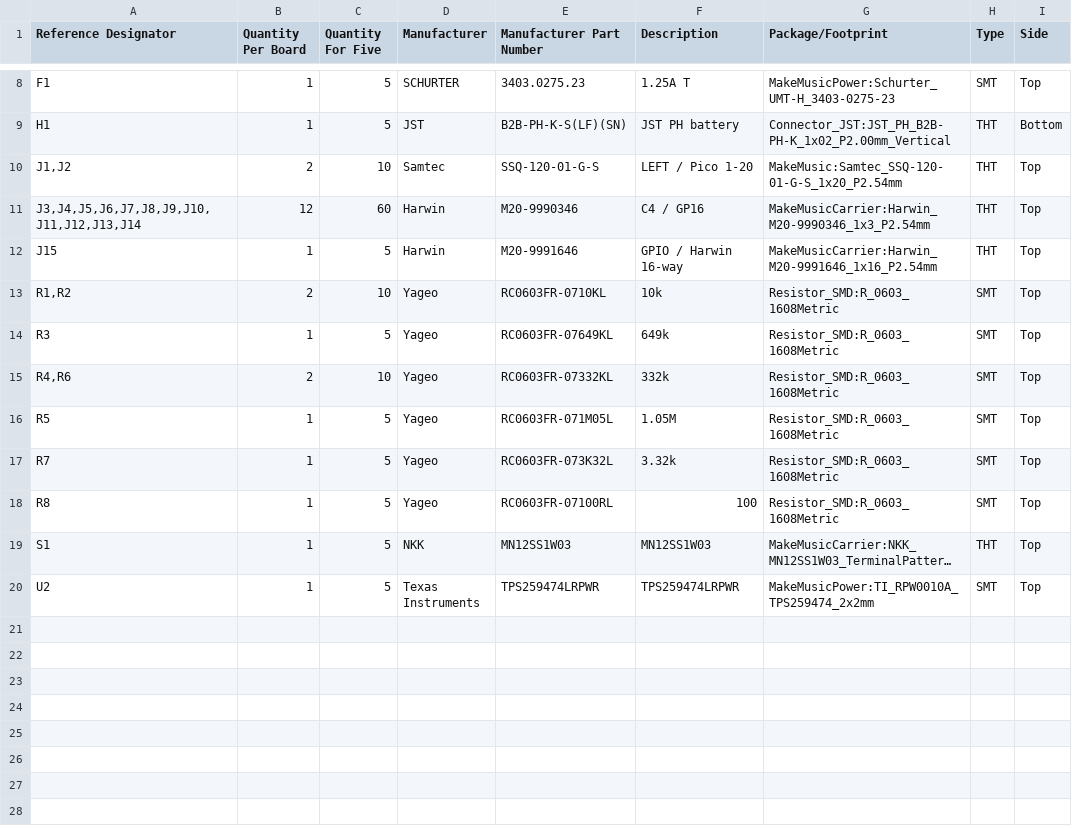
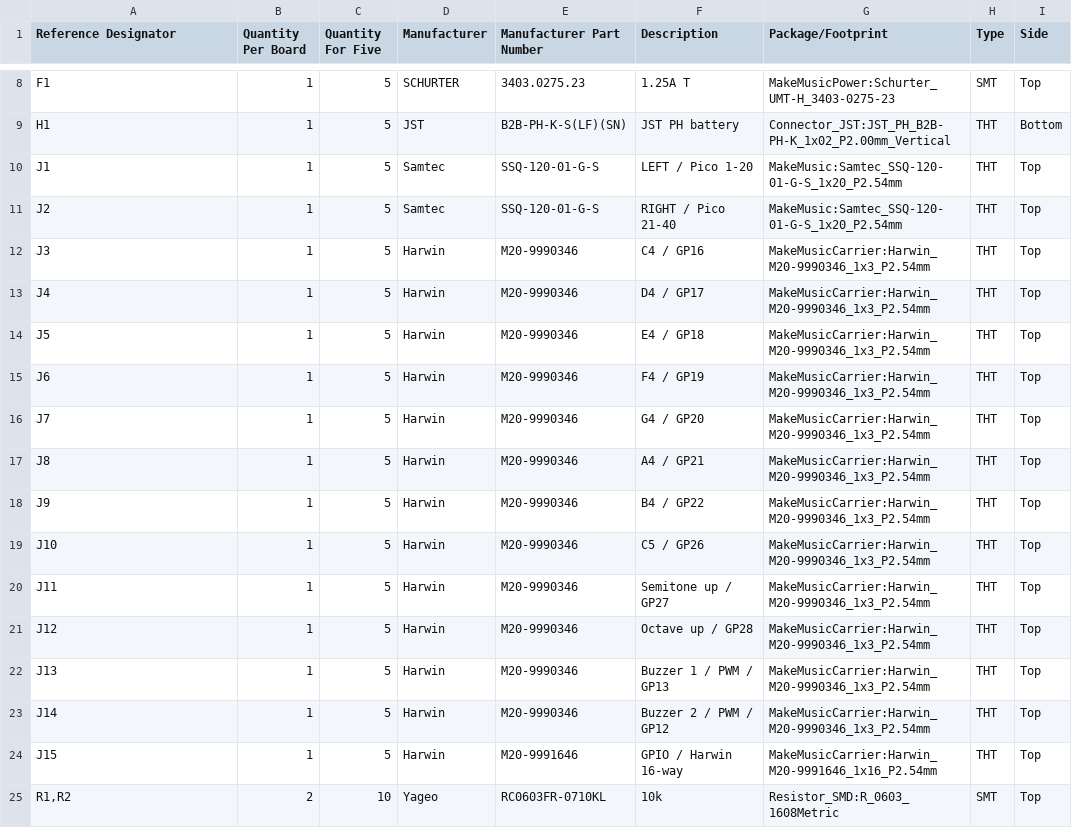
Before and after one commit to John-ODell/Make_Music, a CSV file: hardware/manufacturing/REVIEW_ONLY_DO_NOT_ORDER/pcbway-bom-five.csv, drawn as a sheet; only a part is shown, gaps mark what is left out; the shorter side is filled out with more unchanged rows; long unchanged cells end in ….

Commit message:
Complete self-contained held assembly quote package and final audit

```diff
--- a/hardware/manufacturing/REVIEW_ONLY_DO_NOT_ORDER/pcbway-bom-five.csv
+++ b/hardware/manufacturing/REVIEW_ONLY_DO_NOT_ORDER/pcbway-bom-five.csv
@@ -9,4 +9,16 @@ F1,1,5,SCHURTER,3403.0275.23,1.25A T,MakeMusicPower:Schurter_UMT-H_3403-0275-23,
 H1,1,5,JST,B2B-PH-K-S(LF)(SN),JST PH battery,Connector_JST:JST_PH_B2B-PH-K_1x02_P2.00mm_Vertical,THT,Bottom
-"J1,J2",2,10,Samtec,SSQ-120-01-G-S,LEFT / Pico 1-20,MakeMusic:Samtec_SSQ-120-01-G-S_1x20_P2.54mm,THT,Top
-"J3,J4,J5,J6,J7,J8,J9,J10,J11,J12,J13,J14",12,60,Harwin,M20-9990346,C4 / GP16,MakeMusicCarrier:Harwin_M20-9990346_1x3_P2.54mm,THT,Top
+J1,1,5,Samtec,SSQ-120-01-G-S,LEFT / Pico 1-20,MakeMusic:Samtec_SSQ-120-01-G-S_1x20_P2.54mm,THT,Top
+J2,1,5,Samtec,SSQ-120-01-G-S,RIGHT / Pico 21-40,MakeMusic:Samtec_SSQ-120-01-G-S_1x20_P2.54mm,THT,Top
+J3,1,5,Harwin,M20-9990346,C4 / GP16,MakeMusicCarrier:Harwin_M20-9990346_1x3_P2.54mm,THT,Top
+J4,1,5,Harwin,M20-9990346,D4 / GP17,MakeMusicCarrier:Harwin_M20-9990346_1x3_P2.54mm,THT,Top
+J5,1,5,Harwin,M20-9990346,E4 / GP18,MakeMusicCarrier:Harwin_M20-9990346_1x3_P2.54mm,THT,Top
+J6,1,5,Harwin,M20-9990346,F4 / GP19,MakeMusicCarrier:Harwin_M20-9990346_1x3_P2.54mm,THT,Top
+J7,1,5,Harwin,M20-9990346,G4 / GP20,MakeMusicCarrier:Harwin_M20-9990346_1x3_P2.54mm,THT,Top
+J8,1,5,Harwin,M20-9990346,A4 / GP21,MakeMusicCarrier:Harwin_M20-9990346_1x3_P2.54mm,THT,Top
+J9,1,5,Harwin,M20-9990346,B4 / GP22,MakeMusicCarrier:Harwin_M20-9990346_1x3_P2.54mm,THT,Top
+J10,1,5,Harwin,M20-9990346,C5 / GP26,MakeMusicCarrier:Harwin_M20-9990346_1x3_P2.54mm,THT,Top
+J11,1,5,Harwin,M20-9990346,Semitone up / GP27,MakeMusicCarrier:Harwin_M20-9990346_1x3_P2.54mm,THT,Top
+J12,1,5,Harwin,M20-9990346,Octave up / GP28,MakeMusicCarrier:Harwin_M20-9990346_1x3_P2.54mm,THT,Top
+J13,1,5,Harwin,M20-9990346,Buzzer 1 / PWM / GP13,MakeMusicCarrier:Harwin_M20-9990346_1x3_P2.54mm,THT,Top
+J14,1,5,Harwin,M20-9990346,Buzzer 2 / PWM / GP12,MakeMusicCarrier:Harwin_M20-9990346_1x3_P2.54mm,THT,Top
 J15,1,5,Harwin,M20-9991646,GPIO / Harwin 16-way,MakeMusicCarrier:Harwin_M20-9991646_1x16_P2.54mm,THT,Top
```
Also changed, not shown: 55 other files.
